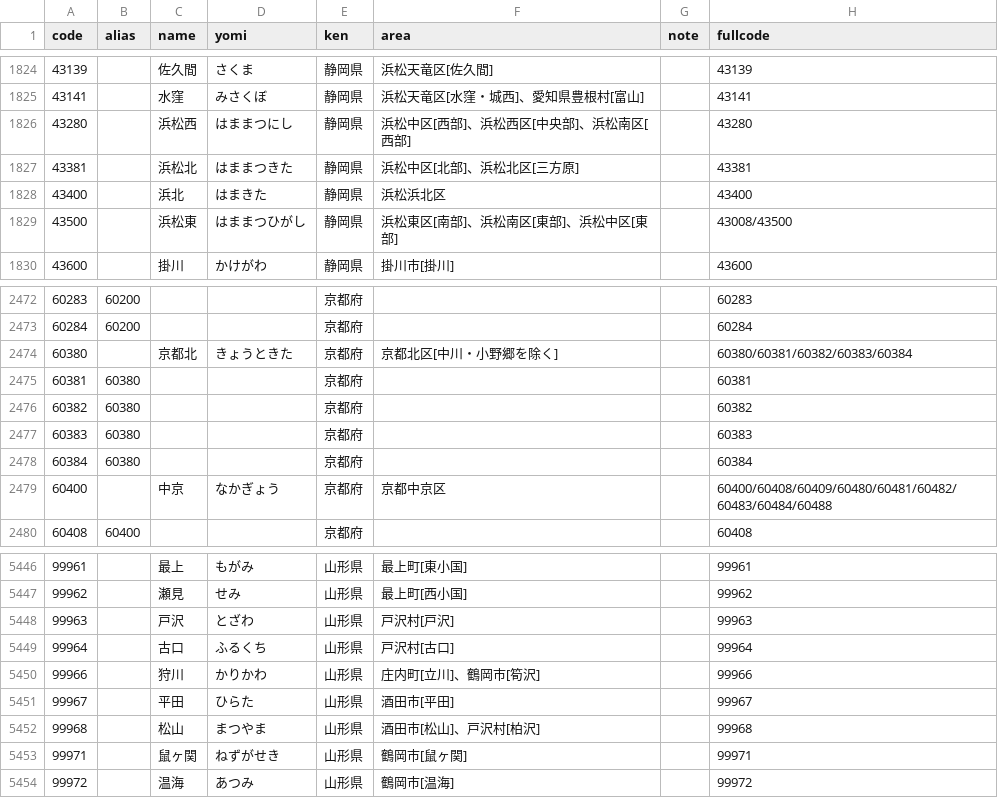
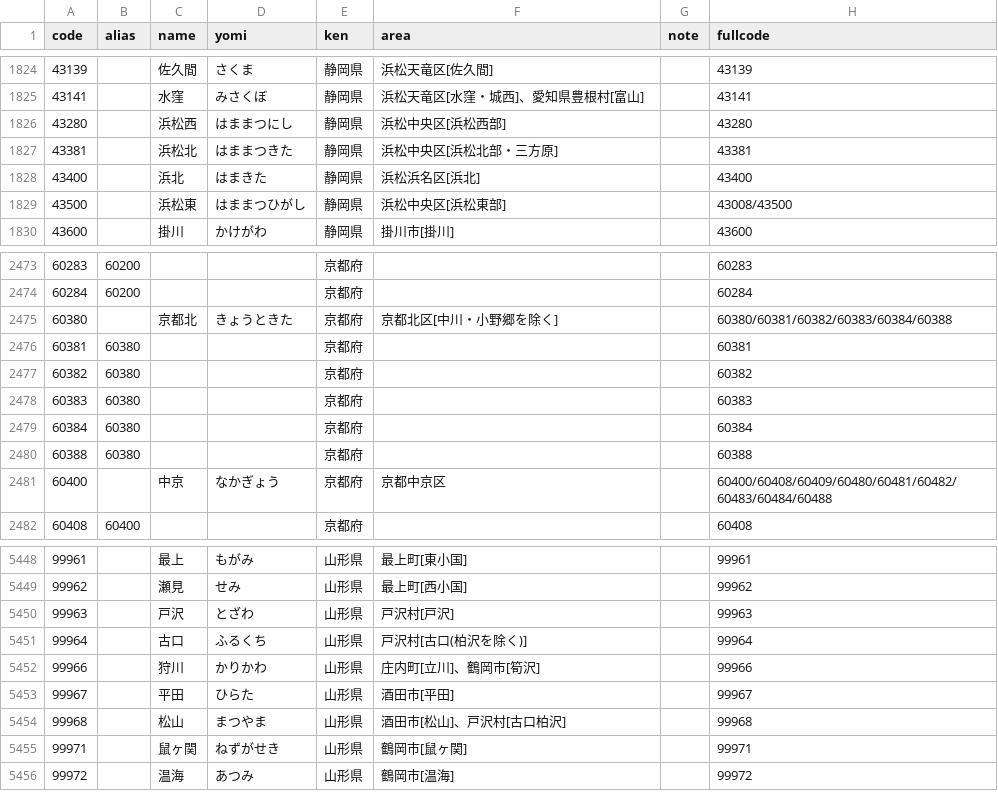
Before and after one commit to Hanishina/maps, a CSV file: csv/郵便番号.csv, drawn as a sheet; only a part is shown, gaps mark what is left out; the diff covers the shown part only.

```diff
--- a/csv/郵便番号.csv
+++ b/csv/郵便番号.csv
@@ -1825,6 +1825,6 @@ code,alias,name,yomi,ken,area,note,fullcode
 43141,,水窪,みさくぼ,静岡県,浜松天竜区[水窪・城西]、愛知県豊根村[富山],,43141
-43280,,浜松西,はままつにし,静岡県,浜松中区[西部]、浜松西区[中央部]、浜松南区[西部],,43280
-43381,,浜松北,はままつきた,静岡県,浜松中区[北部]、浜松北区[三方原],,43381
-43400,,浜北,はまきた,静岡県,浜松浜北区,,43400
-43500,,浜松東,はままつひがし,静岡県,浜松東区[南部]、浜松南区[東部]、浜松中区[東部],,43008/43500
+43280,,浜松西,はままつにし,静岡県,浜松中央区[浜松西部],,43280
+43381,,浜松北,はままつきた,静岡県,浜松中央区[浜松北部・三方原],,43381
+43400,,浜北,はまきた,静岡県,浜松浜名区[浜北],,43400
+43500,,浜松東,はままつひがし,静岡県,浜松中央区[浜松東部],,43008/43500
 43600,,掛川,かけがわ,静岡県,掛川市[掛川],,43600
@@ -2473,3 +2474,3 @@ code,alias,name,yomi,ken,area,note,fullcode
 60284,60200,,,京都府,,,60284
-60380,,京都北,きょうときた,京都府,京都北区[中川・小野郷を除く],,60380/60381/60382/60383/60384
+60380,,京都北,きょうときた,京都府,京都北区[中川・小野郷を除く],,60380/60381/60382/60383/60384/60388
 60381,60380,,,京都府,,,60381
@@ -2478,2 +2479,3 @@ code,alias,name,yomi,ken,area,note,fullcode
 60384,60380,,,京都府,,,60384
+60388,60380,,,京都府,,,60388
 60400,,中京,なかぎょう,京都府,京都中京区,,60400/60408/60409/60480/60481/60482/60483/60484/60488
@@ -5448,6 +5450,6 @@ code,alias,name,yomi,ken,area,note,fullcode
 99963,,戸沢,とざわ,山形県,戸沢村[戸沢],,99963
-99964,,古口,ふるくち,山形県,戸沢村[古口],,99964
+99964,,古口,ふるくち,山形県,戸沢村[古口(柏沢を除く)],,99964
 99966,,狩川,かりかわ,山形県,庄内町[立川]、鶴岡市[筍沢],,99966
 99967,,平田,ひらた,山形県,酒田市[平田],,99967
-99968,,松山,まつやま,山形県,酒田市[松山]、戸沢村[柏沢],,99968
+99968,,松山,まつやま,山形県,酒田市[松山]、戸沢村[古口柏沢],,99968
 99971,,鼠ヶ関,ねずがせき,山形県,鶴岡市[鼠ヶ関],,99971
```
Also changed, not shown: 1 added row and 13 edited cells elsewhere in this file, 54 other files.
